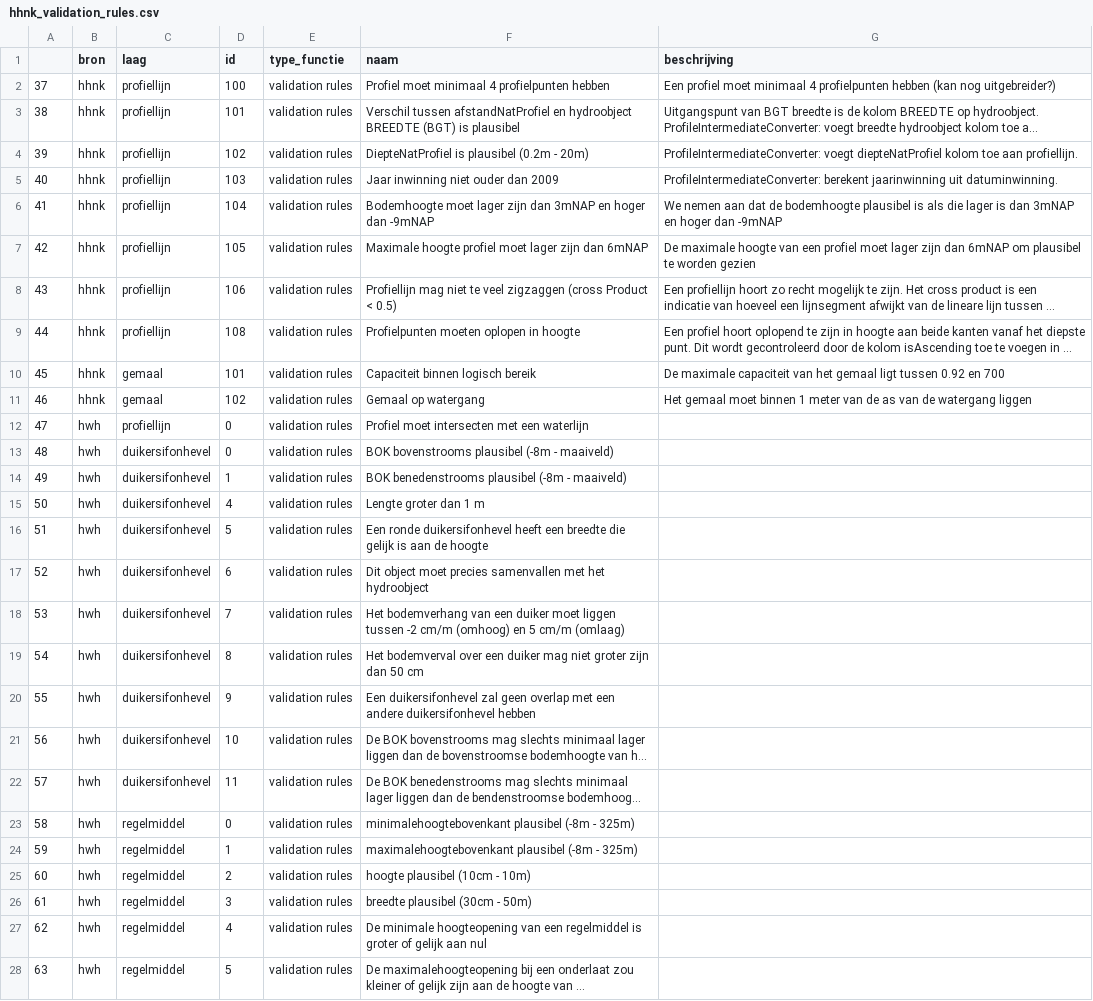
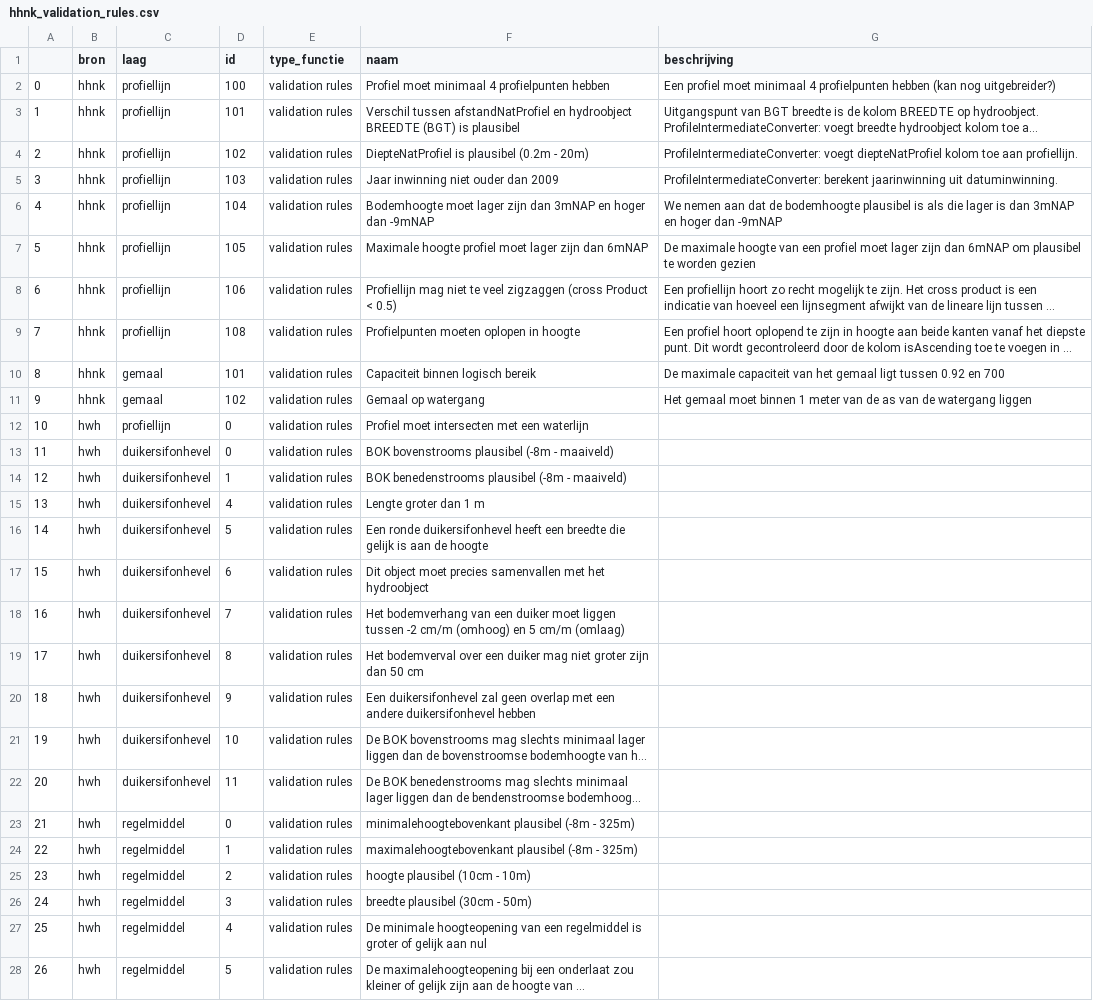
Before and after one commit to threedi/hhnk-threedi-tools, a CSV file: hhnk_threedi_tools/resources/schematisation_builder/hhnk_validation_rules.csv, drawn as a sheet; only a part is shown; long unchanged cells end in …; the diff covers the shown part only; the diff names each change by its address in the sheet, - before the commit and + after, or states it on an @@ line.

Commit message:
Hotfix update_validation_rules_csv.yml (#334)
* Update update_validation_rules_csv.yml

* chore: auto-update validation rules CSV [skip ci]

---------

Co-authored-by: github-actions[bot] <github-actions[bot]@users.noreply.github.com>

```diff
--- a/hhnk_threedi_tools/resources/schematisation_builder/hhnk_validation_rules.csv
+++ b/hhnk_threedi_tools/resources/schematisation_builder/hhnk_validation_rules.csv
-A2: 37
+A2: 0
-A3: 38
+A3: 1
-A4: 39
+A4: 2
-A5: 40
+A5: 3
-A6: 41
+A6: 4
-A7: 42
+A7: 5
-A8: 43
+A8: 6
-A9: 44
+A9: 7
-A10: 45
+A10: 8
-A11: 46
+A11: 9
-A12: 47
+A12: 10
-A13: 48
+A13: 11
-A14: 49
+A14: 12
-A15: 50
+A15: 13
-A16: 51
+A16: 14
-A17: 52
+A17: 15
-A18: 53
+A18: 16
-A19: 54
+A19: 17
-A20: 55
+A20: 18
-A21: 56
+A21: 19
-A22: 57
+A22: 20
-A23: 58
+A23: 21
-A24: 59
+A24: 22
-A25: 60
+A25: 23
-A26: 61
+A26: 24
-A27: 62
+A27: 25
-A28: 63
+A28: 26
```
Also changed, not shown: 39 edited cells elsewhere in this file, 1 other file.
